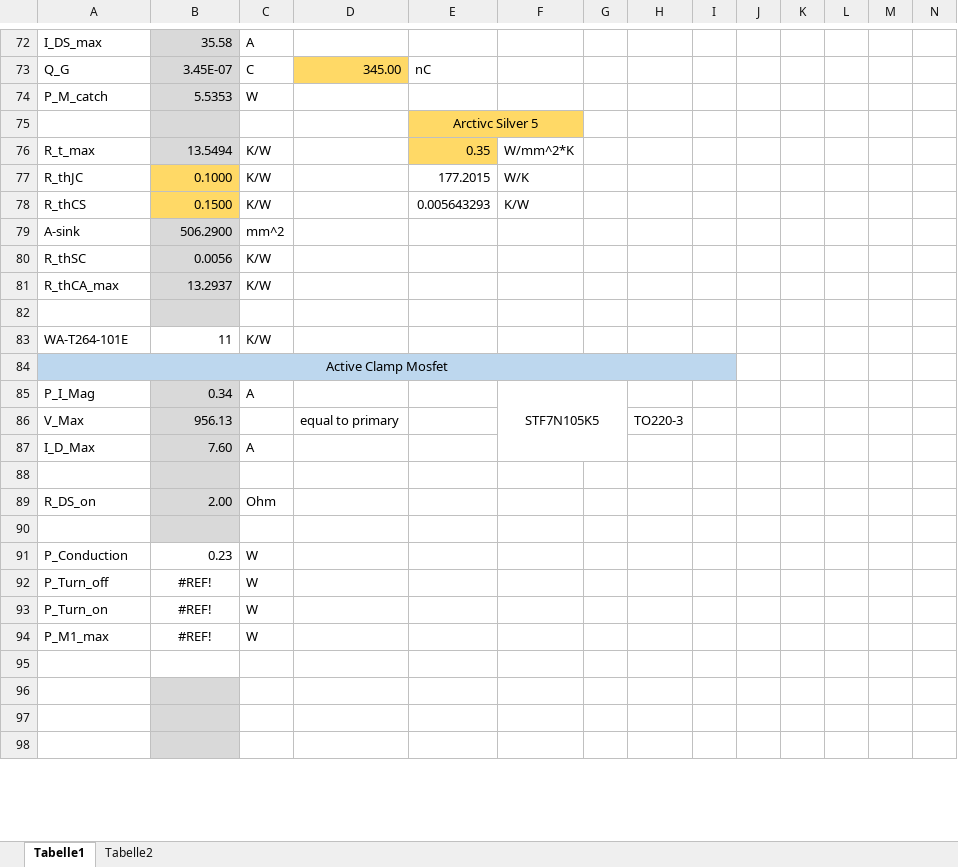
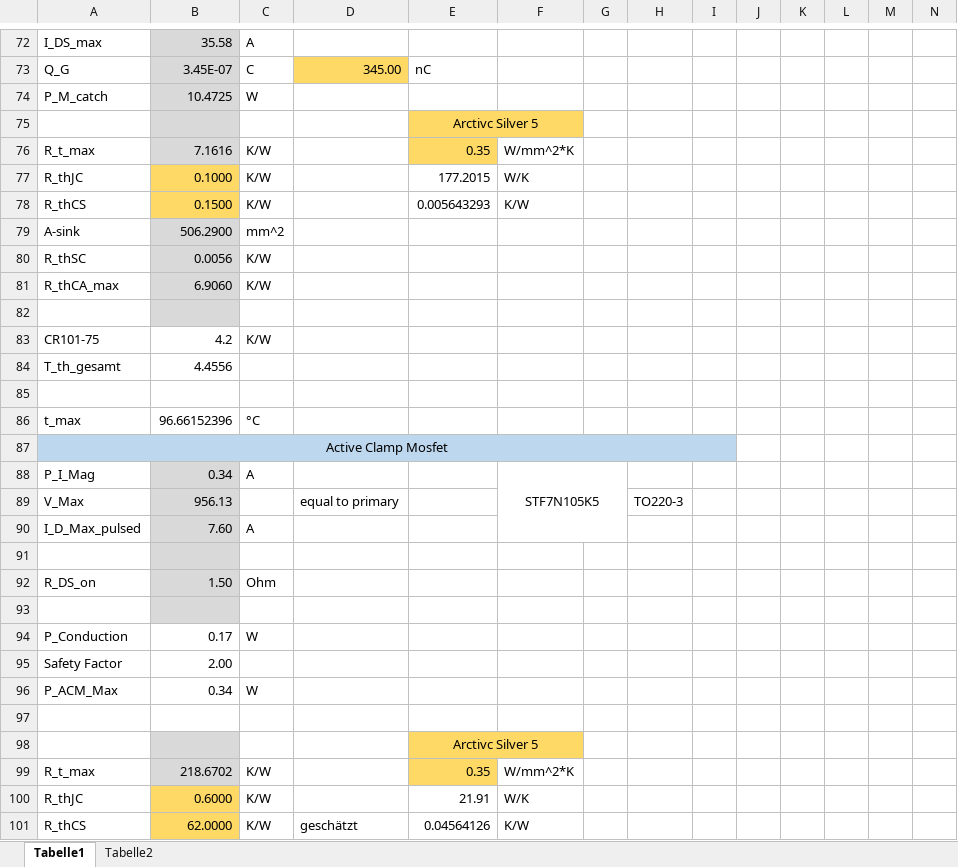
Before and after one commit to baltic-racing/03---HV_DCDC, an Excel workbook: DC_Converter_Calc.xlsx, sheet Tabelle1, drawn as a sheet; only a part is shown, gaps mark what is left out; the shorter side is filled out with more unchanged rows; values as stored, in another font and other column widths than the file's, no borders; charts and pictures not drawn; removed rows and columns are numbered as before the commit, all else as after; rows hold the shown columns only; the diff covers the shown part only; the diff names each change by its address in the sheet, - before the commit and + after, or states it on an @@ line.

Commit message:
added and imprioved on cooler calcualtion for mosfets

```diff
--- a/DC_Converter_Calc.xlsx (sheet Tabelle1)
+++ b/DC_Converter_Calc.xlsx (sheet Tabelle1)
-B74: 5.5353
+B74: 10.4725
-B76: 13.5494
+B76: 7.1616
-B81: 13.2937
+B81: 6.9060
+row 83: CR101-75 | 4.2 | K/W
+row 84: T_th_gesamt | 4.4556
-row 85: WA-T264-101E | 11 | K/W
+row 85: (empty)
+row 86: t_max | 96.66152396 | °C
-A90: I_D_Max
+A90: I_D_Max_pulsed
-B92: 2.00
+B92: 1.50
-B94: 0.23
+B94: 0.17
-row 92: P_Turn_off | #REF! | W
-row 93: P_Turn_on | #REF! | W
-row 94: P_M1_max | #REF! | W
+row 95: Safety Factor | 2.00
+row 96: P_ACM_Max | 0.34 | W
-E98: (empty)
+E98: Arctivc Silver 5
-E98:F98 fill: none
+E98:F98 fill: #FFD966
+E98:F98 merged
-row 99: (empty)
+row 99: R_t_max | 218.6702 | K/W |  | 0.35 | W/mm^2*K
-E99 fill: none
+E99 fill: #FFD966
+row 100: R_thJC | 0.6000 | K/W |  | 21.91 | W/K
+row 101: R_thCS | 62.0000 | K/W | geschätzt | 0.04564126 | K/W
```
Also changed, not shown: 8 added rows and 21 edited cells elsewhere in this sheet, formulas that keep their value, charts or pictures.
